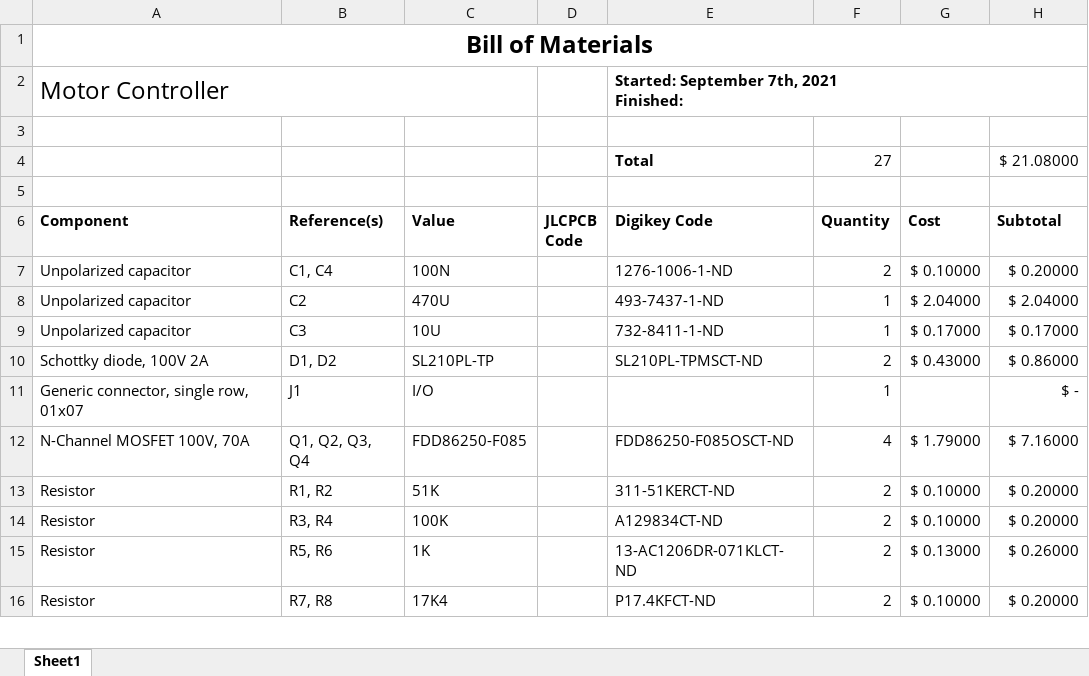
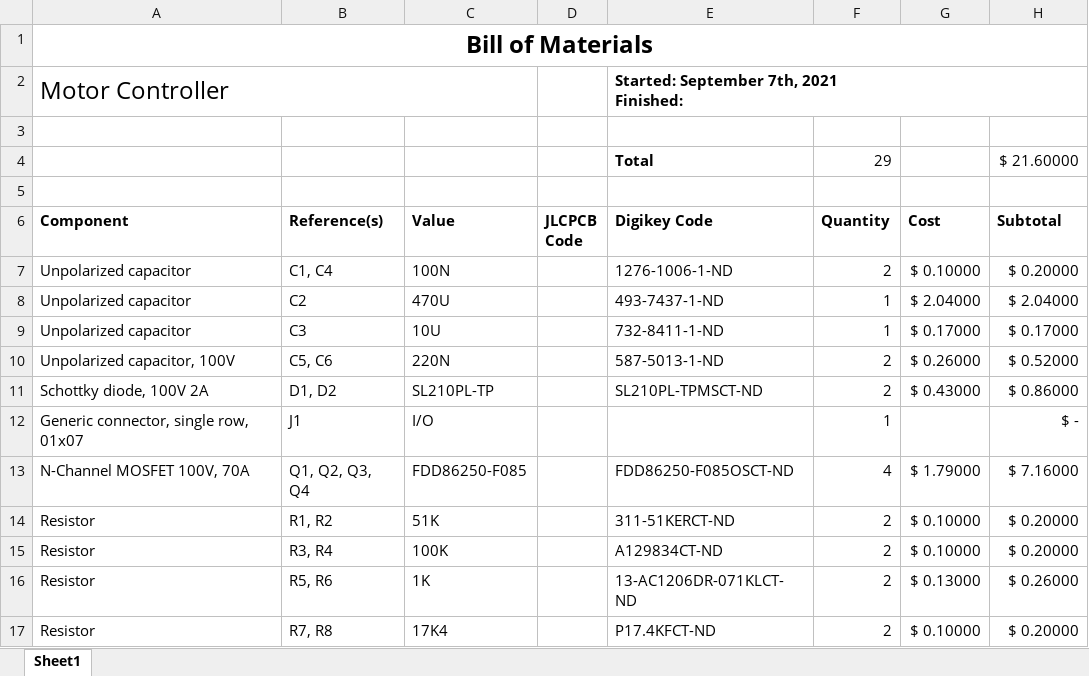
Before and after one commit to TannerHollis/Motor_Controller, an Excel workbook: Outputs/BOM A1.xlsx, sheet Sheet1, drawn as a sheet; only a part is shown; values as stored, in another font and other column widths than the file's, no borders; removed rows and columns are numbered as before the commit, all else as after; the diff names each change by its address in the sheet, - before the commit and + after, or states it on an @@ line.

Commit message:
Updated bootstrap Cap to 100V
Forgot to upgrade bootstrapping capacitor to 100V as well...

```diff
--- a/Outputs/BOM A1.xlsx (sheet Sheet1)
+++ b/Outputs/BOM A1.xlsx (sheet Sheet1)
-row 4:  |  |  |  | Total | 27 |  | $ 21.08000
+row 4:  |  |  |  | Total | 29 |  | $ 21.60000
+row 10: Unpolarized capacitor, 100V | C5, C6 | 220N |  | 587-5013-1-ND | 2 | $ 0.26000 | $ 0.52000
```
